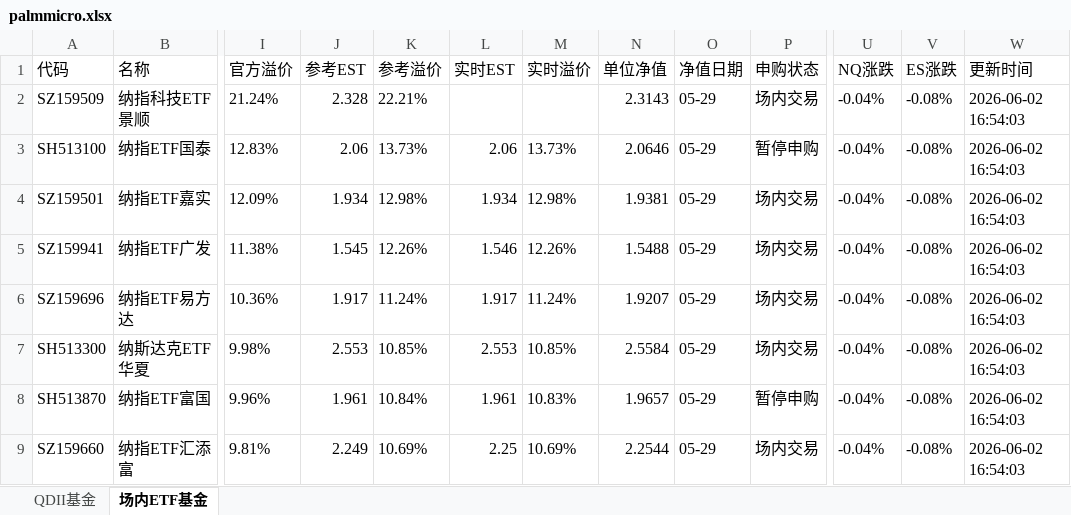
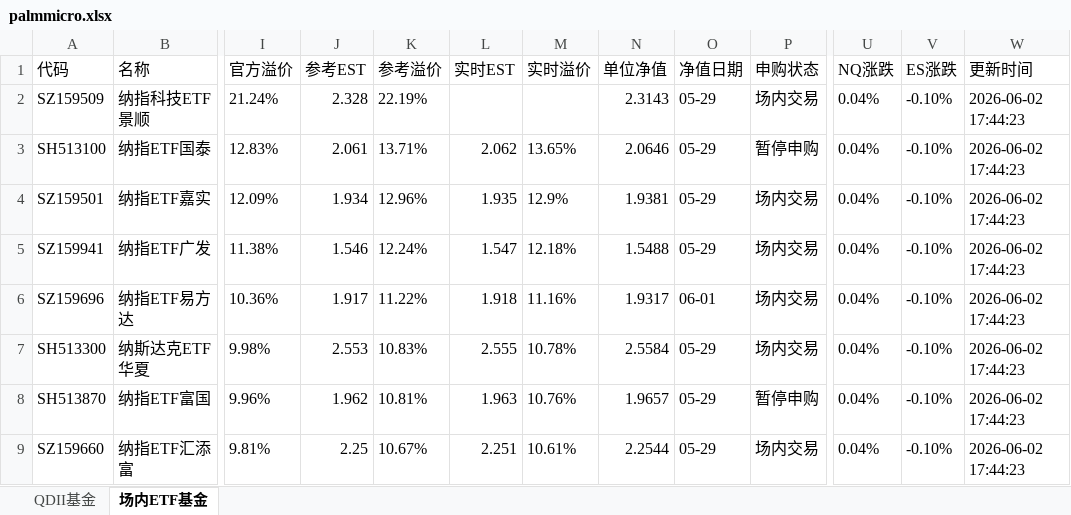
Before and after one commit to codes84/etf-monitor, an Excel workbook: palmmicro.xlsx, sheet 场内ETF基金, drawn as a sheet; only a part is shown, gaps mark what is left out; values as stored, in another font and other column widths than the file's, no borders; the diff covers the shown part only; the diff names each change by its address in the sheet, - before the commit and + after, or states it on an @@ line.

```diff
--- a/palmmicro.xlsx (sheet 场内ETF基金)
+++ b/palmmicro.xlsx (sheet 场内ETF基金)
-K2 (参考溢价): 22.21%
+K2 (参考溢价): 22.19%
-U2:U9 (NQ涨跌): -0.04%
+U2:U9 (NQ涨跌): 0.04%
-V2:V9 (ES涨跌): -0.08%
+V2:V9 (ES涨跌): -0.10%
-W2:W9 (更新时间): 2026-06-02 16:54:03
+W2:W9 (更新时间): 2026-06-02 17:44:23
-J3 (参考EST): 2.06
+J3 (参考EST): 2.061
-K3 (参考溢价): 13.73%
+K3 (参考溢价): 13.71%
-L3 (实时EST): 2.06
+L3 (实时EST): 2.062
-M3 (实时溢价): 13.73%
+M3 (实时溢价): 13.65%
-K4 (参考溢价): 12.98%
+K4 (参考溢价): 12.96%
-L4 (实时EST): 1.934
+L4 (实时EST): 1.935
-M4 (实时溢价): 12.98%
+M4 (实时溢价): 12.9%
-J5 (参考EST): 1.545
+J5 (参考EST): 1.546
-K5 (参考溢价): 12.26%
+K5 (参考溢价): 12.24%
-L5 (实时EST): 1.546
+L5 (实时EST): 1.547
-M5 (实时溢价): 12.26%
+M5 (实时溢价): 12.18%
-K6 (参考溢价): 11.24%
+K6 (参考溢价): 11.22%
-L6 (实时EST): 1.917
+L6 (实时EST): 1.918
-M6 (实时溢价): 11.24%
+M6 (实时溢价): 11.16%
-N6 (单位净值): 1.9207
+N6 (单位净值): 1.9317
-O6 (净值日期): 05-29
+O6 (净值日期): 06-01
-K7 (参考溢价): 10.85%
+K7 (参考溢价): 10.83%
-L7 (实时EST): 2.553
+L7 (实时EST): 2.555
-M7 (实时溢价): 10.85%
+M7 (实时溢价): 10.78%
-J8 (参考EST): 1.961
+J8 (参考EST): 1.962
-K8 (参考溢价): 10.84%
+K8 (参考溢价): 10.81%
-L8 (实时EST): 1.961
+L8 (实时EST): 1.963
-M8 (实时溢价): 10.83%
+M8 (实时溢价): 10.76%
-J9 (参考EST): 2.249
+J9 (参考EST): 2.25
-K9 (参考溢价): 10.69%
+K9 (参考溢价): 10.67%
-L9 (实时EST): 2.25
+L9 (实时EST): 2.251
-M9 (实时溢价): 10.69%
+M9 (实时溢价): 10.61%
```
Also changed, not shown: 244 edited cells elsewhere in this sheet, sheet QDII基金, 1 other file.
